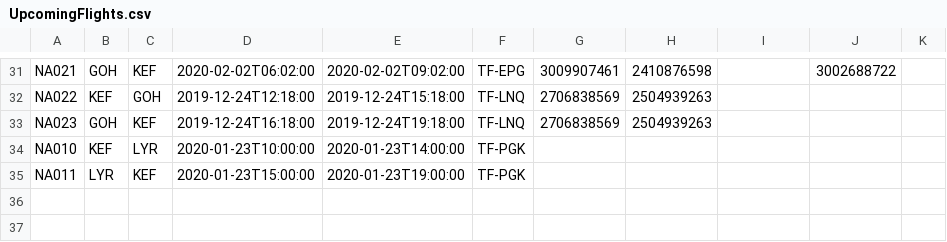
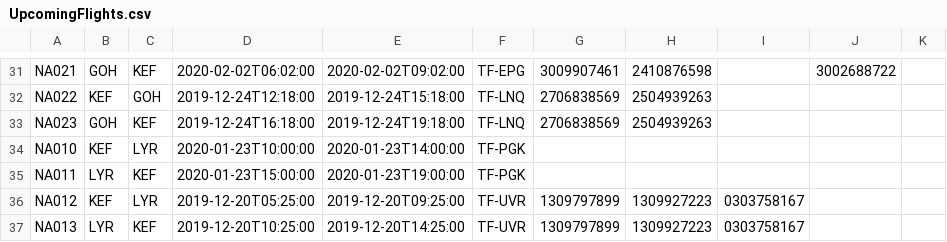
Before and after one commit to fridriks19/Final_programing_assignment1, a CSV file: data/UpcomingFlights.csv, drawn as a sheet; only a part is shown, gaps mark what is left out.

```diff
--- a/data/UpcomingFlights.csv
+++ b/data/UpcomingFlights.csv
@@ -35 +35,3 @@ NA010,KEF,LYR,2020-01-23T10:00:00,2020-01-23T14:00:00,TF-PGK,,,,,
 NA011,LYR,KEF,2020-01-23T15:00:00,2020-01-23T19:00:00,TF-PGK,,,,,
+NA012,KEF,LYR,2019-12-20T05:25:00,2019-12-20T09:25:00,TF-UVR,1309797899,1309927223,0303758167,,
+NA013,LYR,KEF,2019-12-20T10:25:00,2019-12-20T14:25:00,TF-UVR,1309797899,1309927223,0303758167,,
```
Also changed, not shown: data/Destination2.csv.
